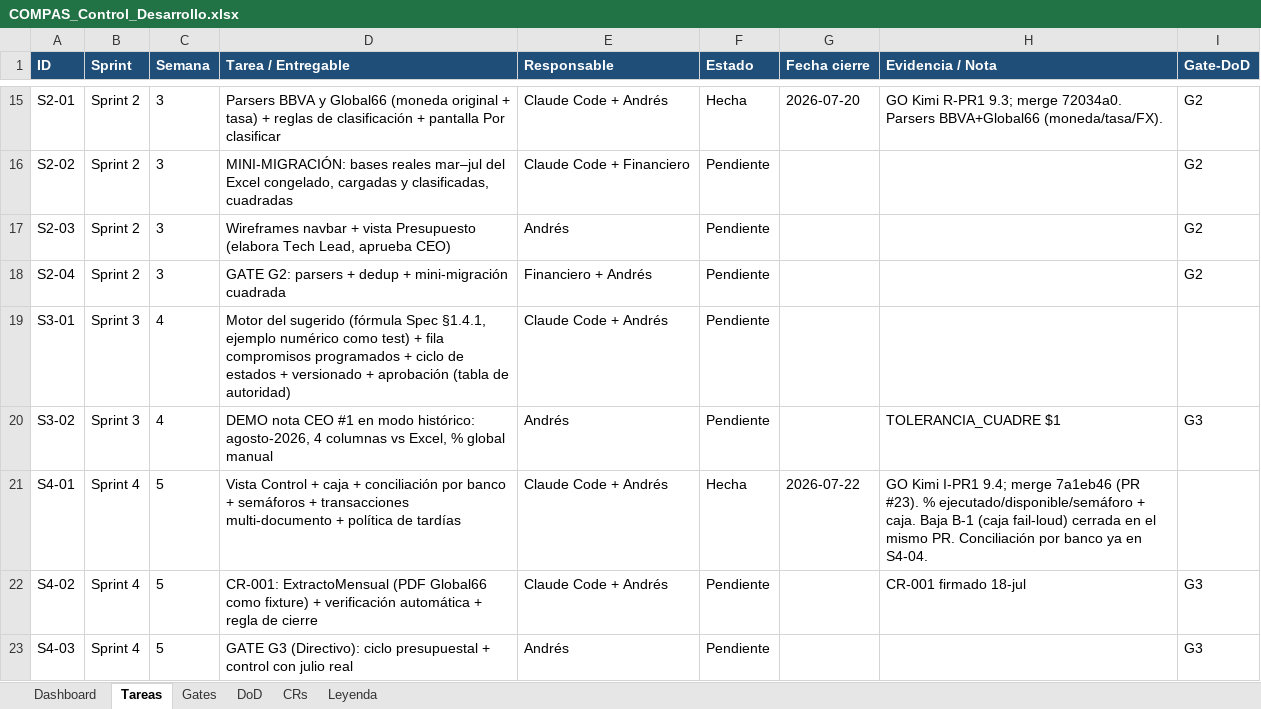
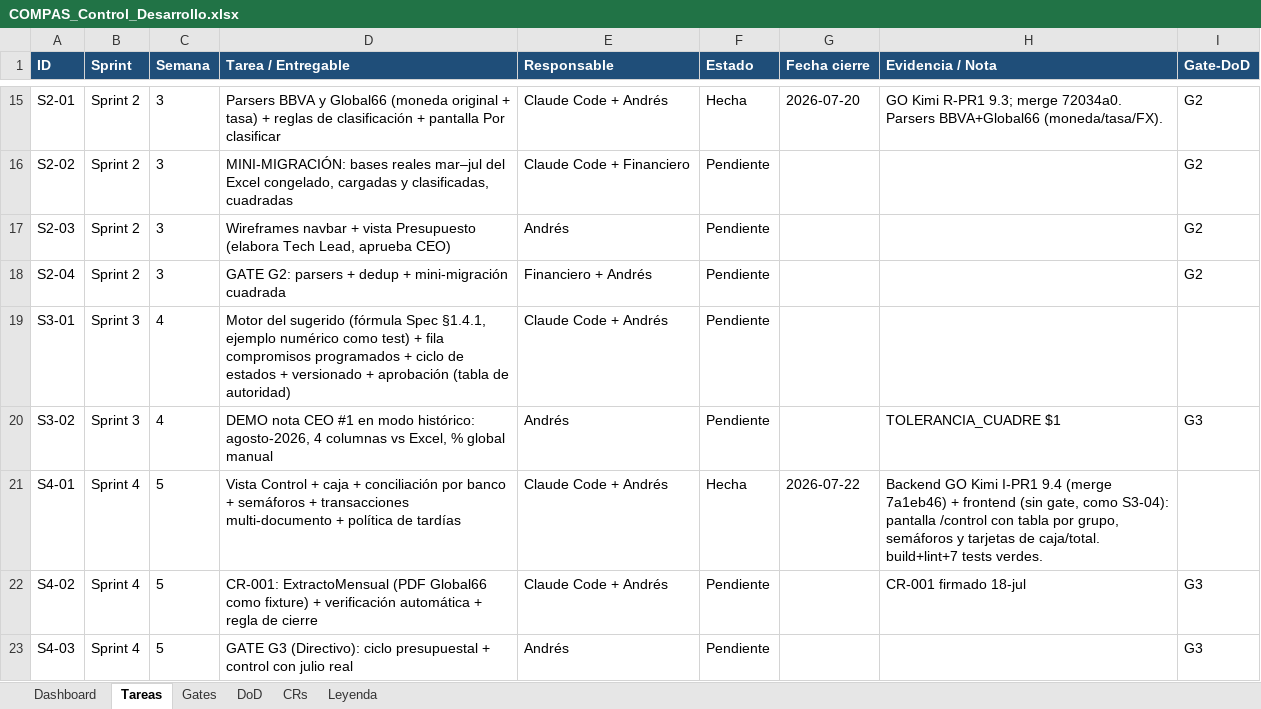
Before and after one commit to RoddosColombia/compas, an Excel workbook: docs/COMPAS_Control_Desarrollo.xlsx, sheet Tareas, drawn as a sheet; only a part is shown, gaps mark what is left out; values as stored, in another font and other column widths than the file's, no borders; the diff names each change by its address in the sheet, - before the commit and + after, or states it on an @@ line.

```diff
--- a/docs/COMPAS_Control_Desarrollo.xlsx (sheet Tareas)
+++ b/docs/COMPAS_Control_Desarrollo.xlsx (sheet Tareas)
-H21 (Evidencia / Nota): GO Kimi I-PR1 9.4; merge 7a1eb46 (PR #23). % ejecutado/disponible/semáforo + caja. Baja B-1 (caja fail-loud) cerrada en el mismo PR. Conciliación por banco ya en S4-04.
+H21 (Evidencia / Nota): Backend GO Kimi I-PR1 9.4 (merge 7a1eb46) + frontend (sin gate, como S3-04): pantalla /control con tabla por grupo, semáforos y tarjetas de caja/total. build+lint+7 tests verdes.
```
Also changed, not shown: 4 other files.
